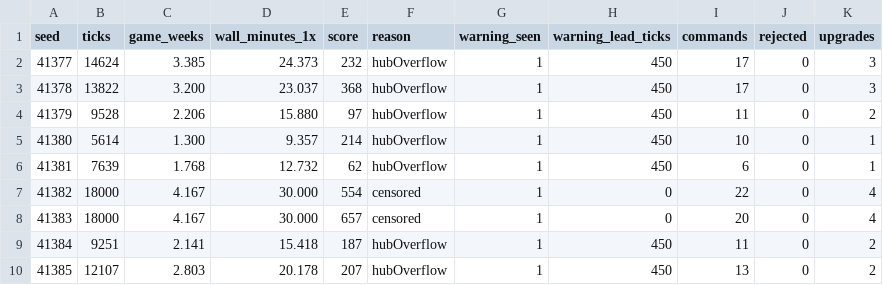
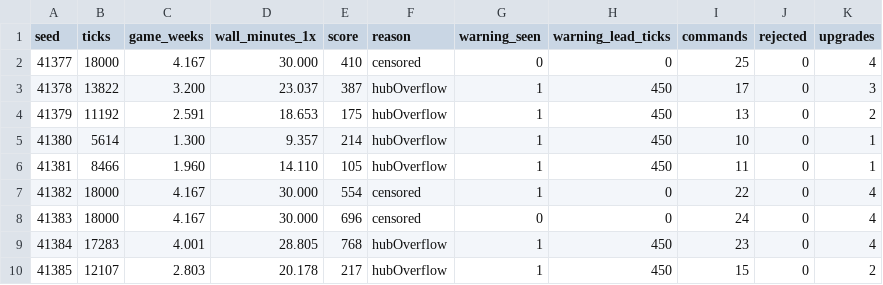
Before and after one commit to woogitsugames/airway, a CSV file: docs/balance/game-50.csv, drawn as a sheet; only a part is shown; the diff covers the shown part only.

```diff
--- a/docs/balance/game-50.csv
+++ b/docs/balance/game-50.csv
@@ -1,10 +1,10 @@
 seed,ticks,game_weeks,wall_minutes_1x,score,reason,warning_seen,warning_lead_ticks,commands,rejected,upgrades
-41377,14624,3.385,24.373,232,hubOverflow,1,450,17,0,3
-41378,13822,3.200,23.037,368,hubOverflow,1,450,17,0,3
-41379,9528,2.206,15.880,97,hubOverflow,1,450,11,0,2
+41377,18000,4.167,30.000,410,censored,0,0,25,0,4
+41378,13822,3.200,23.037,387,hubOverflow,1,450,17,0,3
+41379,11192,2.591,18.653,175,hubOverflow,1,450,13,0,2
 41380,5614,1.300,9.357,214,hubOverflow,1,450,10,0,1
-41381,7639,1.768,12.732,62,hubOverflow,1,450,6,0,1
+41381,8466,1.960,14.110,105,hubOverflow,1,450,11,0,1
 41382,18000,4.167,30.000,554,censored,1,0,22,0,4
-41383,18000,4.167,30.000,657,censored,1,0,20,0,4
-41384,9251,2.141,15.418,187,hubOverflow,1,450,11,0,2
-41385,12107,2.803,20.178,207,hubOverflow,1,450,13,0,2
+41383,18000,4.167,30.000,696,censored,0,0,24,0,4
+41384,17283,4.001,28.805,768,hubOverflow,1,450,23,0,4
+41385,12107,2.803,20.178,217,hubOverflow,1,450,15,0,2
```
Also changed, not shown: 117 edited cells elsewhere in this file, 7 other files.
